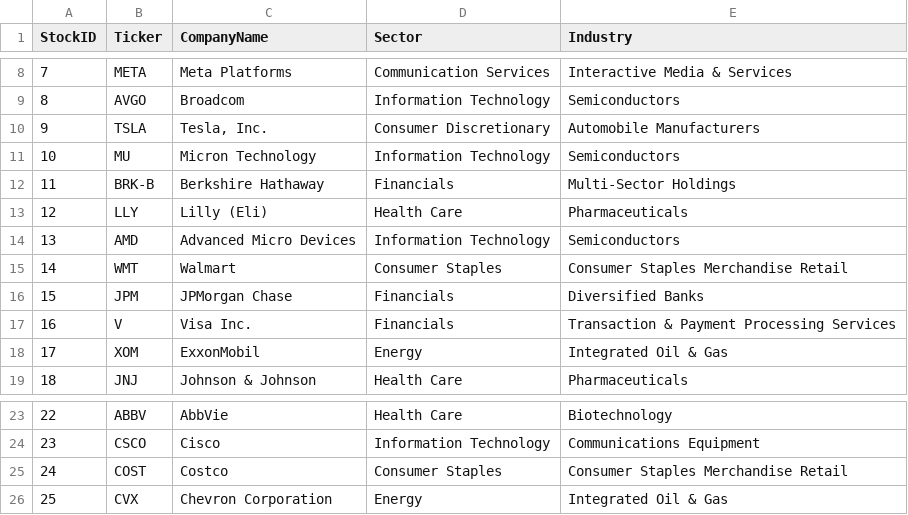
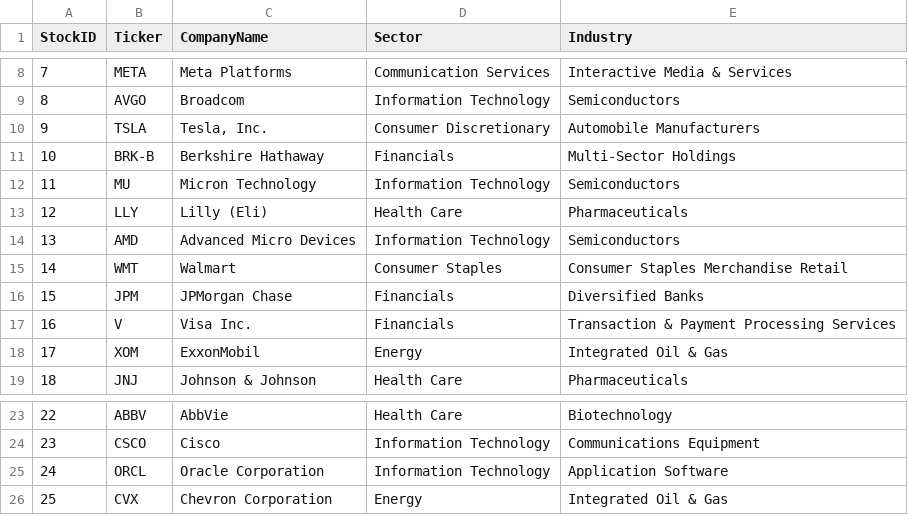
Before and after one commit to NK-Mikey/Stock-Market-Dashboard, a CSV file: data/dim_stock.csv, drawn as a sheet; only a part is shown, gaps mark what is left out; removed rows and columns are numbered as before the commit, all else as after; the diff names each change by its address in the sheet, - before the commit and + after, or states it on an @@ line.

```diff
--- a/data/dim_stock.csv
+++ b/data/dim_stock.csv
@@ row 12 moved to row 11: 10 @@
@@ column A (StockID) renumbered in row 12 @@
-row 25: 24 | COST | Costco | Consumer Staples | Consumer Staples Merchandise Retail
+row 25: 24 | ORCL | Oracle Corporation | Information Technology | Application Software
```
Also changed, not shown: data/fundamentals.csv, 1 other file.
